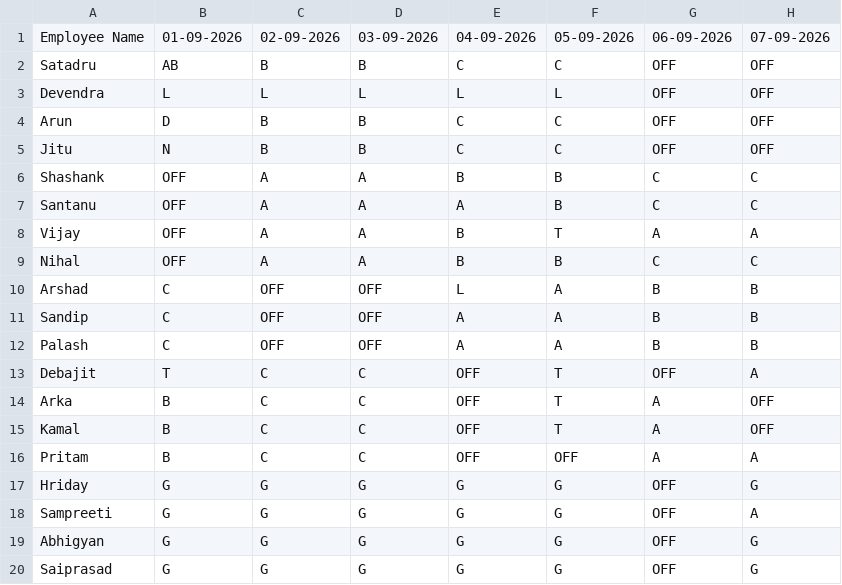
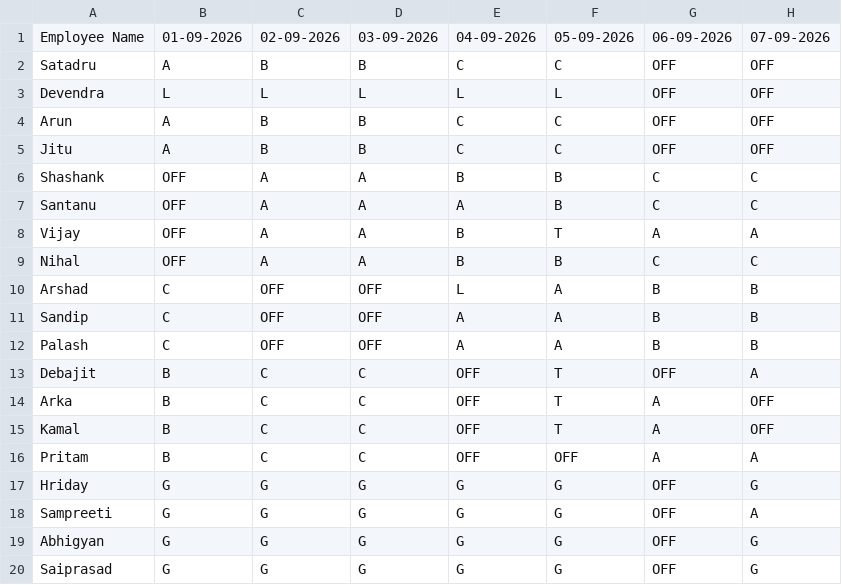
Before and after one commit to debajitd1292/ppu, a CSV file: shift.csv, drawn as a sheet; only a part is shown; the diff names each change by its address in the sheet, - before the commit and + after, or states it on an @@ line.

Commit message:
Update shift.csv

```diff
--- a/shift.csv
+++ b/shift.csv
-B2: AB
+B2: A
-B4: D
+B4: A
-B5: N
+B5: A
-B13: T
+B13: B
```
